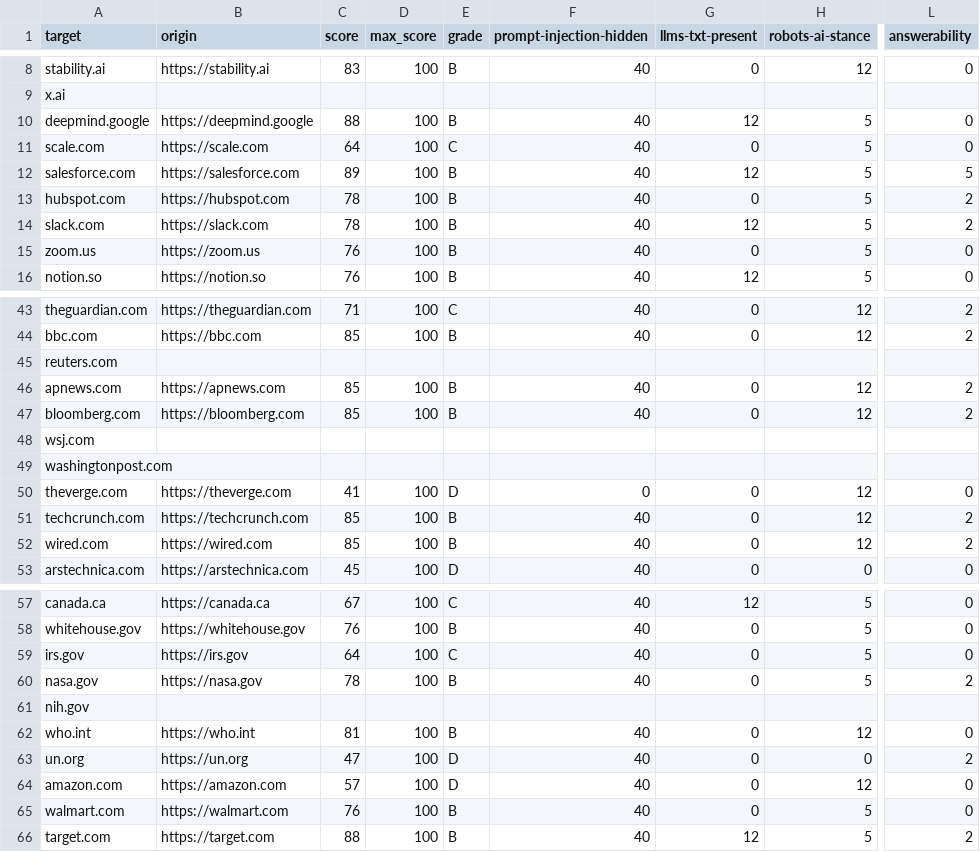
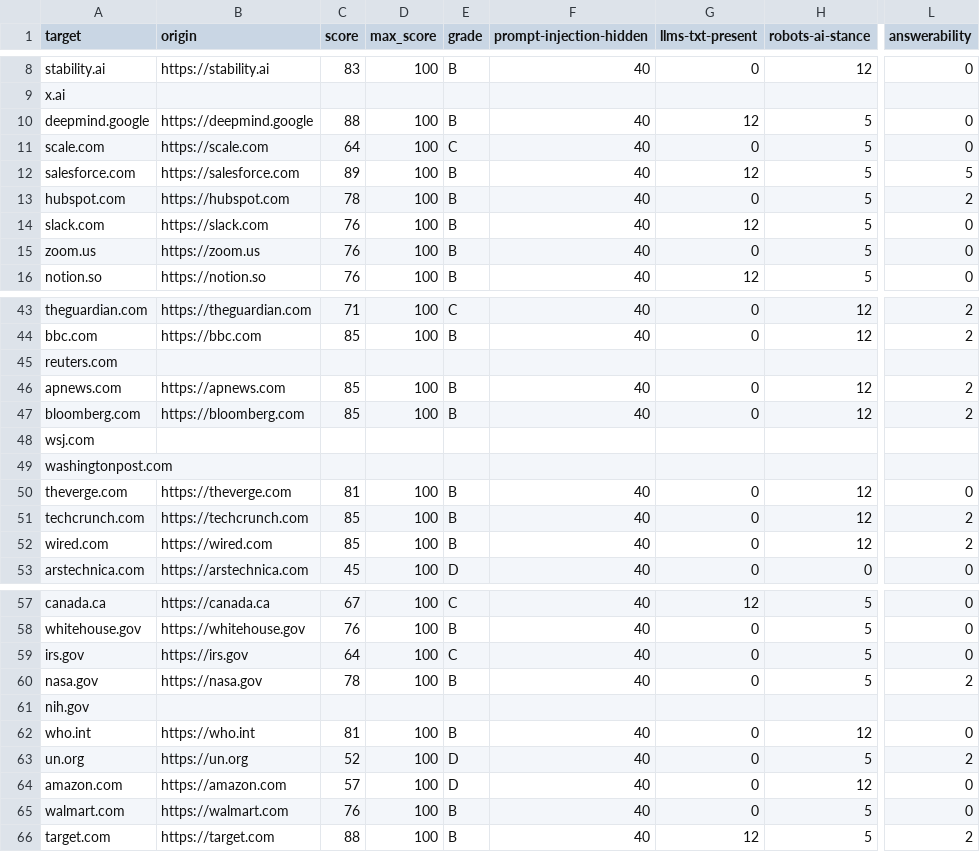
Before and after one commit to asish-singh/agent-readiness-auditor, a CSV file: reports/2026-state-of-the-agentic-web/results-second-edition.csv, drawn as a sheet; only a part is shown, gaps mark what is left out; the diff names each change by its address in the sheet, - before the commit and + after, or states it on an @@ line.

Commit message:
Publish the second edition of the State of the Agentic Web study

```diff
--- a/reports/2026-state-of-the-agentic-web/results-second-edition.csv
+++ b/reports/2026-state-of-the-agentic-web/results-second-edition.csv
-C14 (score): 78
+C14 (score): 76
-L14 (answerability): 2
+L14 (answerability): 0
-C50 (score): 41
+C50 (score): 81
-E50 (grade): D
+E50 (grade): B
-F50 (prompt-injection-hidden): 0
+F50 (prompt-injection-hidden): 40
-C63 (score): 47
+C63 (score): 52
-H63 (robots-ai-stance): 0
+H63 (robots-ai-stance): 5
```
Also changed, not shown: 3 other files.
